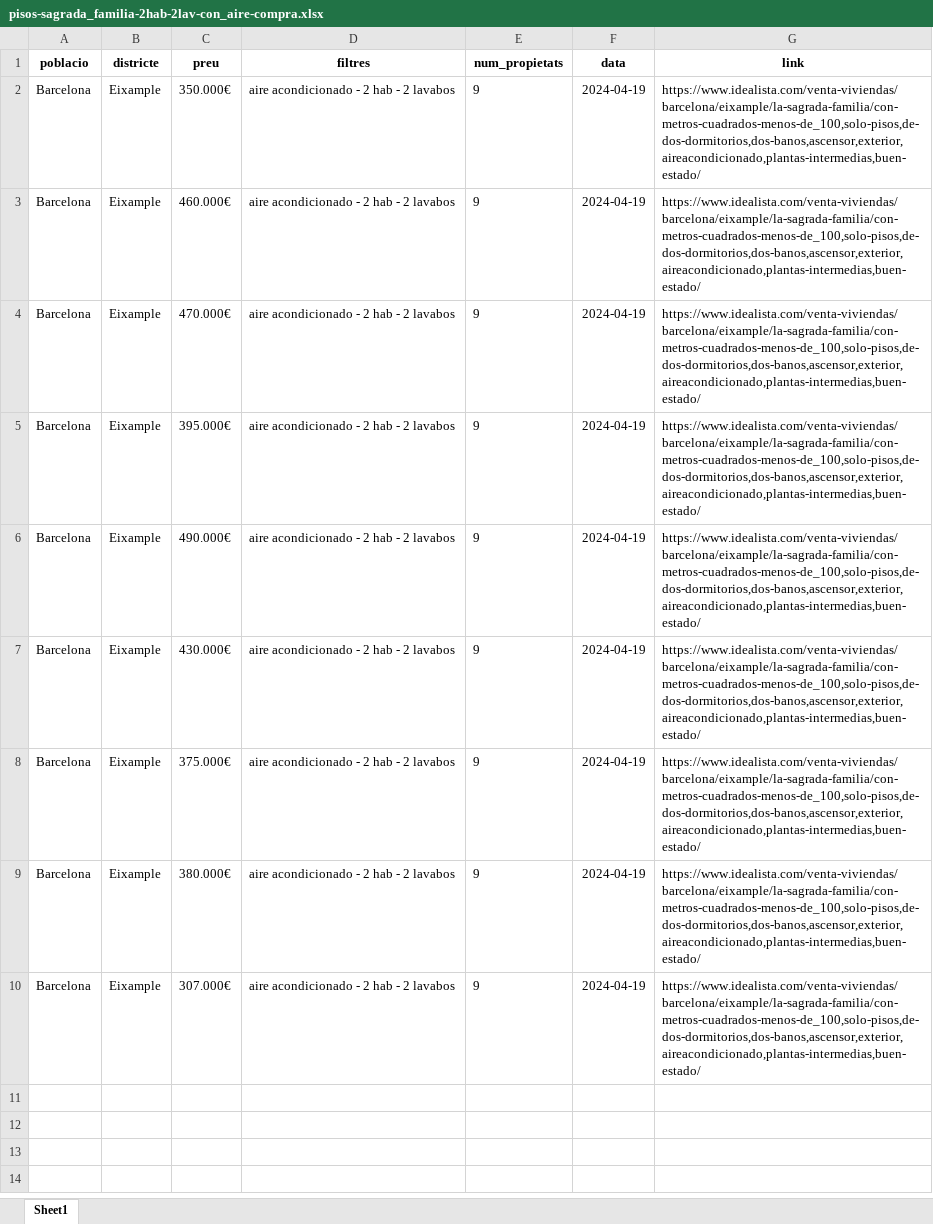
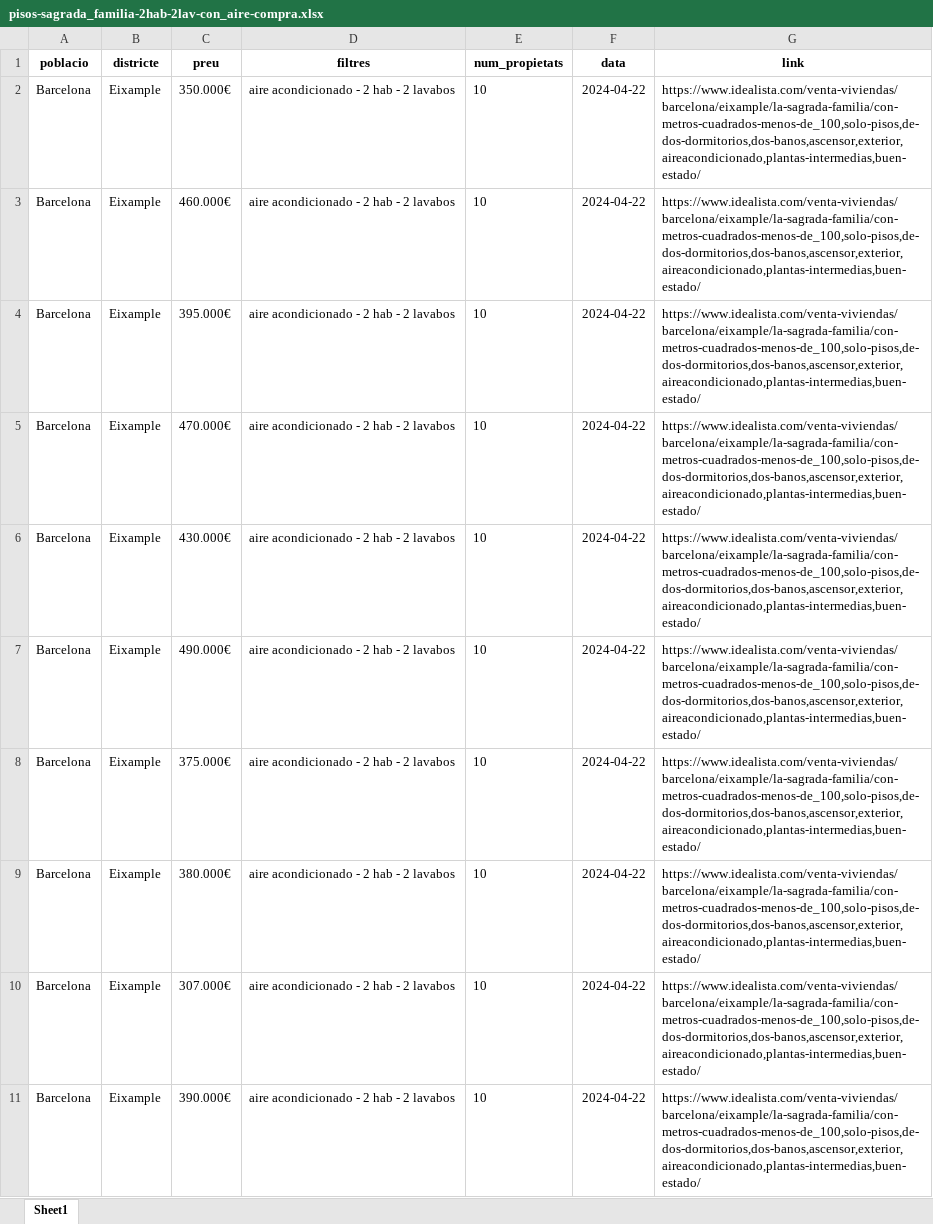
Before and after one commit to dlucasgit/idealista-scraper, an Excel workbook: pisos-sagrada_familia-2hab-2lav-con_aire-compra.xlsx, sheet Sheet1, drawn as a sheet; values as stored, in another font and other column widths than the file's, no borders; removed rows and columns are numbered as before the commit, all else as after; the diff names each change by its address in the sheet, - before the commit and + after, or states it on an @@ line.

```diff
--- a/pisos-sagrada_familia-2hab-2lav-con_aire-compra.xlsx (sheet Sheet1)
+++ b/pisos-sagrada_familia-2hab-2lav-con_aire-compra.xlsx (sheet Sheet1)
-E2:E3 (num_propietats): 9
+E2:E3 (num_propietats): 10
-F2:F3 (data): 2024-04-19
+F2:F3 (data): 2024-04-22
-row 4: Barcelona | Eixample | 470.000€ | aire acondicionado - 2 hab - 2 lavabos | 9 | 2024-04-19 | https://www.idealista.com/venta-viviendas/barcelona/eixample/la-sagrada-familia/con-metros-cuadrados-menos-de_100,solo-pisos,de-dos-dormitorios,dos-banos,ascensor,exterior,aireacondicionado,plantas-intermedias,buen-estado/
-E4:E6 (num_propietats): 9
+E4:E6 (num_propietats): 10
-F4:F6 (data): 2024-04-19
+F4:F6 (data): 2024-04-22
-C5 (preu): 490.000€
+C5 (preu): 470.000€
+row 7: Barcelona | Eixample | 490.000€ | aire acondicionado - 2 hab - 2 lavabos | 10 | 2024-04-22 | https://www.idealista.com/venta-viviendas/barcelona/eixample/la-sagrada-familia/con-metros-cuadrados-menos-de_100,solo-pisos,de-dos-dormitorios,dos-banos,ascensor,exterior,aireacondicionado,plantas-intermedias,buen-estado/
-E8:E10 (num_propietats): 9
+E8:E10 (num_propietats): 10
-F8:F10 (data): 2024-04-19
+F8:F10 (data): 2024-04-22
+row 11: Barcelona | Eixample | 390.000€ | aire acondicionado - 2 hab - 2 lavabos | 10 | 2024-04-22 | https://www.idealista.com/venta-viviendas/barcelona/eixample/la-sagrada-familia/con-metros-cuadrados-menos-de_100,solo-pisos,de-dos-dormitorios,dos-banos,ascensor,exterior,aireacondicionado,plantas-intermedias,buen-estado/
```
Also changed, not shown: 2 other files.
